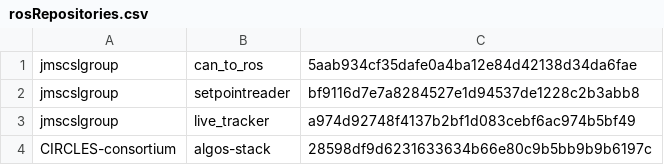
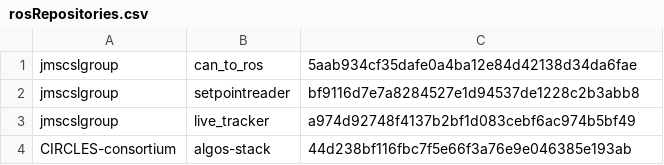
Before and after one commit to jmscslgroup/libpanda, a CSV file: scripts/rosRepositories.csv, drawn as a sheet.

Commit message:
algos-stack hash

```diff
--- a/scripts/rosRepositories.csv
+++ b/scripts/rosRepositories.csv
@@ -3,2 +3,2 @@ jmscslgroup,	   setpointreader,	bf9116d7e7a8284527e1d94537de1228c2b3abb8
 jmscslgroup, 	   live_tracker,	 a974d92748f4137b2bf1d083cebf6ac974b5bf49	
-CIRCLES-consortium, algos-stack, 		28598df9d6231633634b66e80c9b5bb9b9b6197c
+CIRCLES-consortium, algos-stack, 		44d238bf116fbc7f5e66f3a76e9e046385e193ab
```
